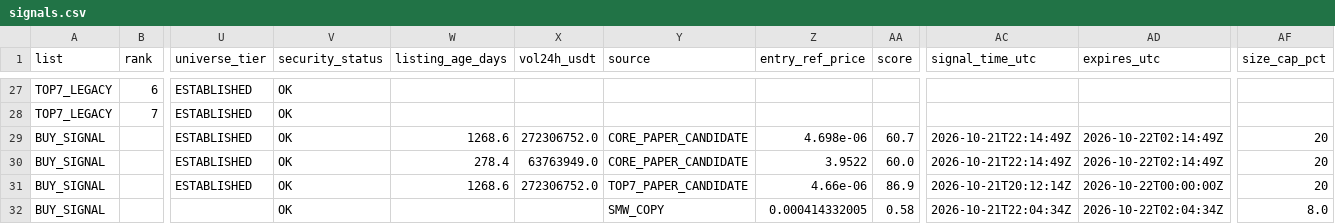
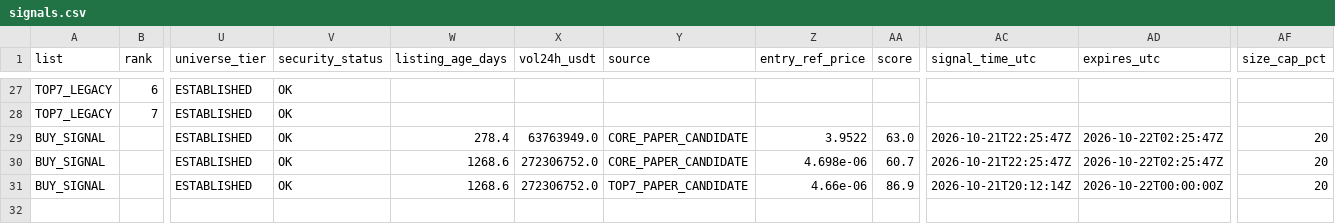
Before and after one commit to fu5202ture-beep/cqs-dashboard, a CSV file: signals.csv, drawn as a sheet; only a part is shown, gaps mark what is left out; removed rows and columns are numbered as before the commit, all else as after; rows hold the shown columns only; the diff names each change by its address in the sheet, - before the commit and + after, or states it on an @@ line.

```diff
--- a/signals.csv
+++ b/signals.csv
+row 29: BUY_SIGNAL |  | ESTABLISHED | OK | 278.4 | 63763949.0 | CORE_PAPER_CANDIDATE | 3.9522 | 63.0 | 2026-10-21T22:25:47Z | 2026-10-22T02:25:47Z | 20
-AC30 (signal_time_utc): 2026-10-21T22:14:49Z
+AC30 (signal_time_utc): 2026-10-21T22:25:47Z
-AD30 (expires_utc): 2026-10-22T02:14:49Z
+AD30 (expires_utc): 2026-10-22T02:25:47Z
-row 30: BUY_SIGNAL |  | ESTABLISHED | OK | 278.4 | 63763949.0 | CORE_PAPER_CANDIDATE | 3.9522 | 60.0 | 2026-10-21T22:14:49Z | 2026-10-22T02:14:49Z | 20
-row 32: BUY_SIGNAL |  |  | OK |  |  | SMW_COPY | 0.000414332005 | 0.58 | 2026-10-21T22:04:34Z | 2026-10-22T02:04:34Z | 8.0
```
Also changed, not shown: 2 other files.
